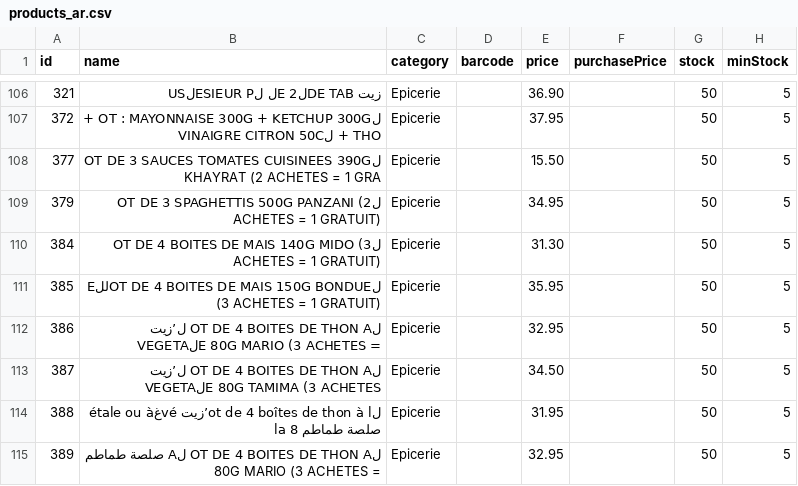
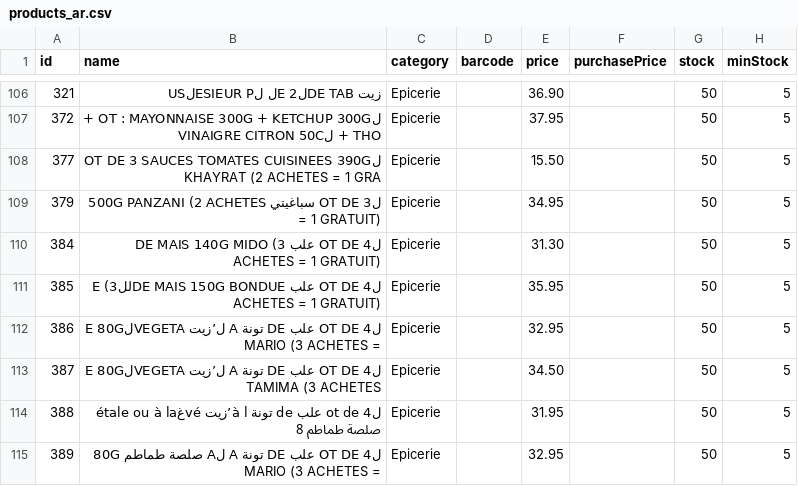
Before and after one commit to aminezar97/Caisse-zar, a CSV file: www/data/products_ar.csv, drawn as a sheet; only a part is shown, gaps mark what is left out; the diff covers the shown part only; the diff names each change by its address in the sheet, - before the commit and + after, or states it on an @@ line.

```diff
--- a/www/data/products_ar.csv
+++ b/www/data/products_ar.csv
-B109 (name): …DE 3 SPAGHETTIS 500G PANZANI…
+B109 (name): …DE 3 سباغيتي 500G PANZANI…
-B110 (name): …DE 4 BOITES DE MAIS…
+B110 (name): …DE 4 علب DE MAIS…
-B111 (name): …DE 4 BOITES DE MAIS…
+B111 (name): …DE 4 علب DE MAIS…
-B112 (name): …DE 4 BOITES DE THON A ل’زيت…
+B112 (name): …DE 4 علب DE تونة A ل’زيت…
-B113 (name): …DE 4 BOITES DE THON A ل’زيت…
+B113 (name): …DE 4 علب DE تونة A ل’زيت…
-B114 (name): …de 4 boîtes de thon à l’زيت…
+B114 (name): …de 4 علب de تونة à l’زيت…
-B115 (name): …DE 4 BOITES DE THON A لA…
+B115 (name): …DE 4 علب DE تونة A لA…
```
Also changed, not shown: 107 edited cells elsewhere in this file, 1 other file.
